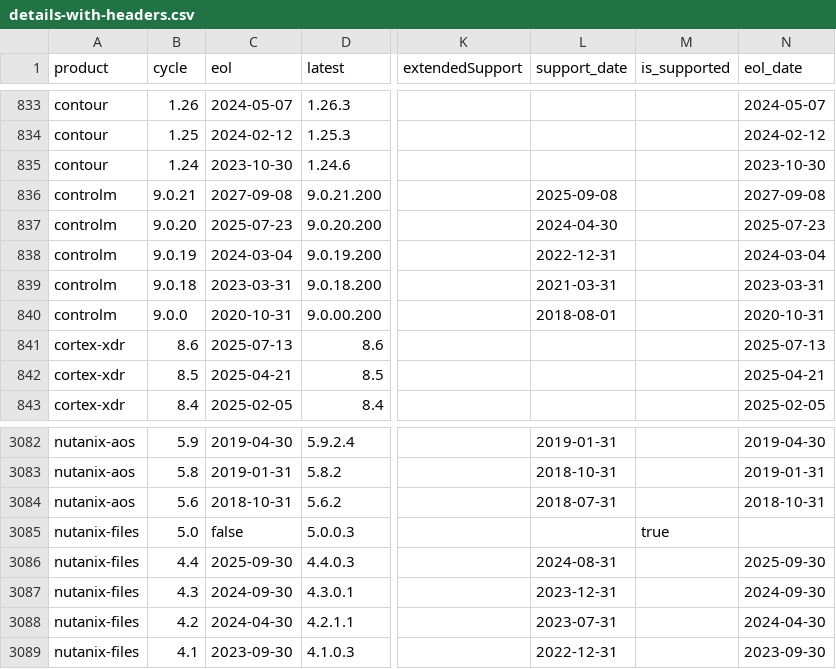
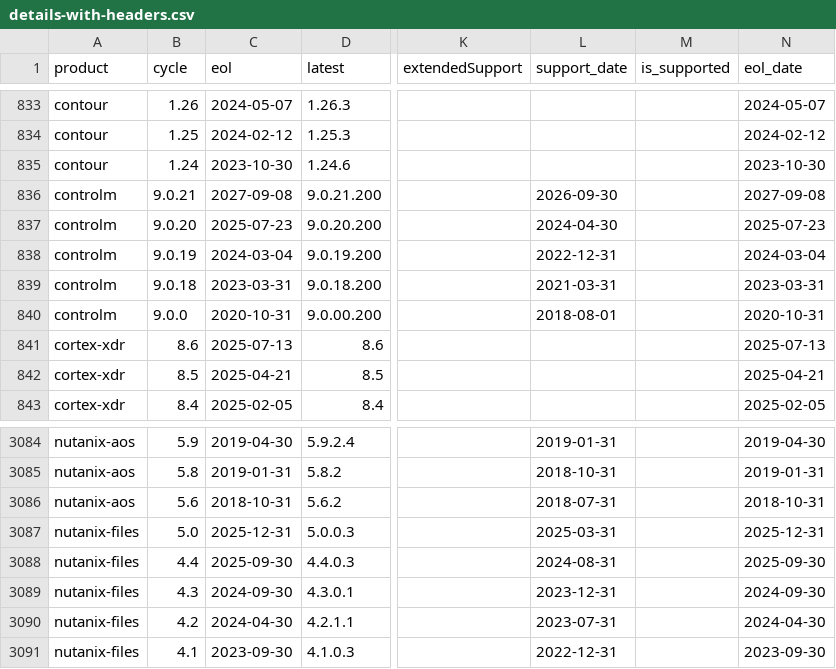
Before and after one commit to adriens/endoflife-date-snapshots, a CSV file: data/details-with-headers.csv, drawn as a sheet; only a part is shown, gaps mark what is left out; addresses are those after the commit; the diff covers the shown part only; the diff names each change by its address in the sheet, - before the commit and + after, or states it on an @@ line.

```diff
--- a/data/details-with-headers.csv
+++ b/data/details-with-headers.csv
-L836 (support_date): 2025-09-08
+L836 (support_date): 2026-09-30
-C3087 (eol): false
+C3087 (eol): 2025-12-31
-L3087 (support_date): (empty)
+L3087 (support_date): 2025-03-31
-M3087 (is_supported): true
+M3087 (is_supported): (empty)
-N3087 (eol_date): (empty)
+N3087 (eol_date): 2025-12-31
```
Also changed, not shown: 5 added rows, 1 removed row and 6 edited cells elsewhere in this file.
